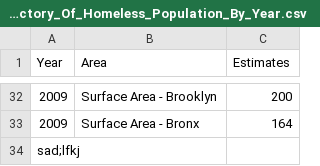
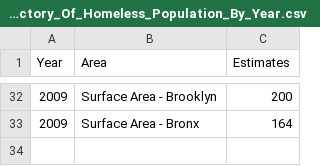
Before and after one commit to robDevs/dataVis, a CSV file: Directory_Of_Homeless_Population_By_Year.csv, drawn as a sheet; only a part is shown, gaps mark what is left out.

Commit message:
Update Directory_Of_Homeless_Population_By_Year.csv

```diff
--- a/Directory_Of_Homeless_Population_By_Year.csv
+++ b/Directory_Of_Homeless_Population_By_Year.csv
@@ -33,2 +33 @@ Year,Area,Estimates
 2009,Surface Area - Bronx ,164
-sad;lfkj
```
